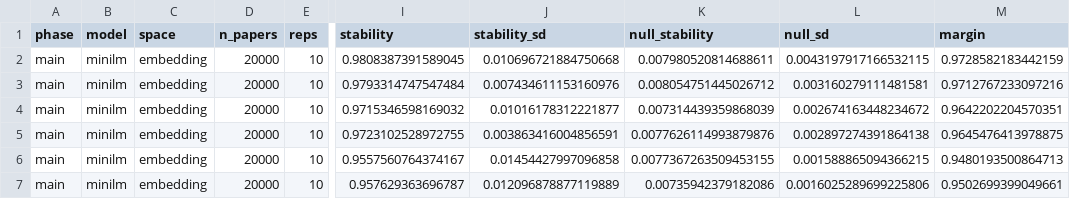
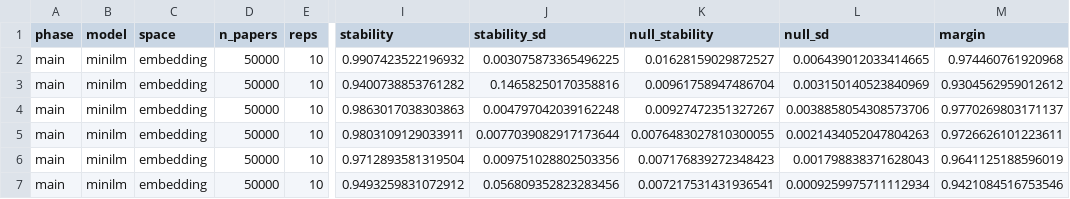
Before and after one commit to sathanasoulias/arxiv-article-classification, a CSV file: reports/stability_main_minilm_embedding.csv, drawn as a sheet; only a part is shown, gaps mark what is left out; the diff covers the shown part only; the diff names each change by its address in the sheet, - before the commit and + after, or states it on an @@ line.

```diff
--- a/reports/stability_main_minilm_embedding.csv
+++ b/reports/stability_main_minilm_embedding.csv
-D2:D7 (n_papers): 20000
+D2:D7 (n_papers): 50000
-I2 (stability): 0.9808387391589045
+I2 (stability): 0.9907423522196932
-J2 (stability_sd): 0.010696721884750668
+J2 (stability_sd): 0.003075873365496225
-K2 (null_stability): 0.007980520814688611
+K2 (null_stability): 0.01628159029872527
-L2 (null_sd): 0.0043197917166532115
+L2 (null_sd): 0.006439012033414665
-M2 (margin): 0.9728582183442159
+M2 (margin): 0.974460761920968
-I3 (stability): 0.9793314747547484
+I3 (stability): 0.9400738853761282
-J3 (stability_sd): 0.007434611153160976
+J3 (stability_sd): 0.14658250170358816
-K3 (null_stability): 0.008054751445026712
+K3 (null_stability): 0.00961758947486704
-L3 (null_sd): 0.003160279111481581
+L3 (null_sd): 0.003150140523840969
-M3 (margin): 0.9712767233097216
+M3 (margin): 0.9304562959012612
-I4 (stability): 0.9715346598169032
+I4 (stability): 0.9863017038303863
-J4 (stability_sd): 0.01016178312221877
+J4 (stability_sd): 0.004797042039162248
-K4 (null_stability): 0.007314439359868039
+K4 (null_stability): 0.00927472351327267
-L4 (null_sd): 0.002674163448234672
+L4 (null_sd): 0.0038858054308573706
-M4 (margin): 0.9642202204570351
+M4 (margin): 0.9770269803171137
-I5 (stability): 0.9723102528972755
+I5 (stability): 0.9803109129033911
-J5 (stability_sd): 0.003863416004856591
+J5 (stability_sd): 0.0077039082917173644
-K5 (null_stability): 0.0077626114993879876
+K5 (null_stability): 0.0076483027810300055
-L5 (null_sd): 0.002897274391864138
+L5 (null_sd): 0.0021434052047804263
-M5 (margin): 0.9645476413978875
+M5 (margin): 0.9726626101223611
-I6 (stability): 0.9557560764374167
+I6 (stability): 0.9712893581319504
-J6 (stability_sd): 0.01454427997096858
+J6 (stability_sd): 0.009751028802503356
-K6 (null_stability): 0.0077367263509453155
+K6 (null_stability): 0.007176839272348423
-L6 (null_sd): 0.001588865094366215
+L6 (null_sd): 0.001798838371628043
-M6 (margin): 0.9480193500864713
+M6 (margin): 0.9641125188596019
-I7 (stability): 0.957629363696787
+I7 (stability): 0.9493259831072912
-J7 (stability_sd): 0.012096878877119889
+J7 (stability_sd): 0.056809352823283456
-K7 (null_stability): 0.00735942379182086
+K7 (null_stability): 0.007217531431936541
-L7 (null_sd): 0.0016025289699225806
+L7 (null_sd): 0.0009259975711112934
-M7 (margin): 0.9502699399049661
+M7 (margin): 0.9421084516753546
```
Also changed, not shown: 6 removed rows and 36 edited cells elsewhere in this file, 2 other files.
